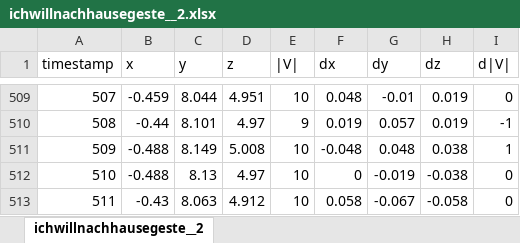
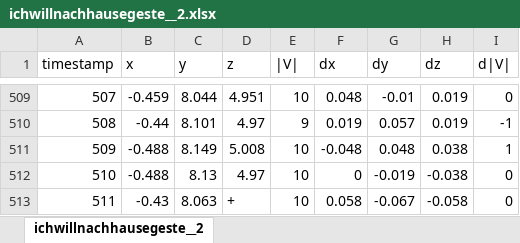
Before and after one commit to Pschkn/TAE_EmbeddedSystems, an Excel workbook: dataAnalysis/csvFiles/specialGestures/ich_will_nach_hause_geste/ichwillnachhausegeste__2.xlsx, sheet ichwillnachhausegeste__2, drawn as a sheet; only a part is shown, gaps mark what is left out; values as stored, in another font and other column widths than the file's, no borders; charts and pictures not drawn; the diff names each change by its address in the sheet, - before the commit and + after, or states it on an @@ line.

```diff
--- a/dataAnalysis/csvFiles/specialGestures/ich_will_nach_hause_geste/ichwillnachhausegeste__2.xlsx (sheet ichwillnachhausegeste__2)
+++ b/dataAnalysis/csvFiles/specialGestures/ich_will_nach_hause_geste/ichwillnachhausegeste__2.xlsx (sheet ichwillnachhausegeste__2)
-D513 (z): 4.912
+D513 (z): +
```
Also changed, not shown: charts or pictures, dataAnalysis/csvFiles/specialGestures/ich_will_nach_hause_geste/ichwillnachhausegeste__5.xlsx, 8 other files.
